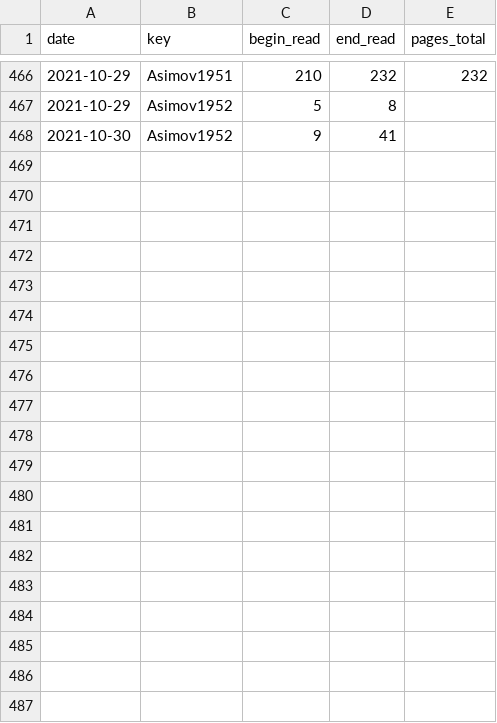
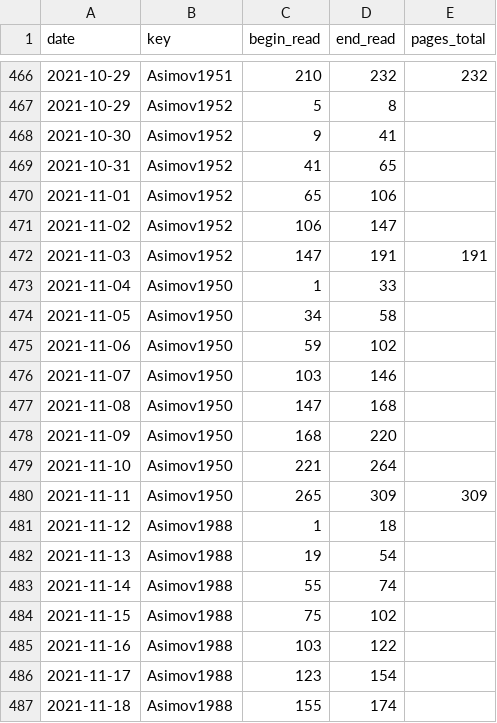
Before and after one commit to gpaumier/reading-log, a CSV file: reading_log_data_2021.csv, drawn as a sheet; only a part is shown, gaps mark what is left out; the diff covers the shown part only; the diff names each change by its address in the sheet, - before the commit and + after, or states it on an @@ line.

Commit message:
update November

```diff
--- a/reading_log_data_2021.csv
+++ b/reading_log_data_2021.csv
+row 469: 2021-10-31 | Asimov1952 | 41 | 65
+row 470: 2021-11-01 | Asimov1952 | 65 | 106
+row 471: 2021-11-02 | Asimov1952 | 106 | 147
+row 472: 2021-11-03 | Asimov1952 | 147 | 191 | 191
+row 473: 2021-11-04 | Asimov1950 | 1 | 33
+row 474: 2021-11-05 | Asimov1950 | 34 | 58
+row 475: 2021-11-06 | Asimov1950 | 59 | 102
+row 476: 2021-11-07 | Asimov1950 | 103 | 146
+row 477: 2021-11-08 | Asimov1950 | 147 | 168
+row 478: 2021-11-09 | Asimov1950 | 168 | 220
+row 479: 2021-11-10 | Asimov1950 | 221 | 264
+row 480: 2021-11-11 | Asimov1950 | 265 | 309 | 309
+row 481: 2021-11-12 | Asimov1988 | 1 | 18
+row 482: 2021-11-13 | Asimov1988 | 19 | 54
+row 483: 2021-11-14 | Asimov1988 | 55 | 74
+row 484: 2021-11-15 | Asimov1988 | 75 | 102
+row 485: 2021-11-16 | Asimov1988 | 103 | 122
+row 486: 2021-11-17 | Asimov1988 | 123 | 154
+row 487: 2021-11-18 | Asimov1988 | 155 | 174
```
Also changed, not shown: 11 added rows elsewhere in this file.
